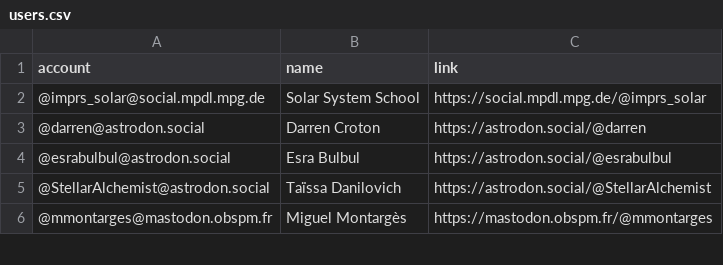
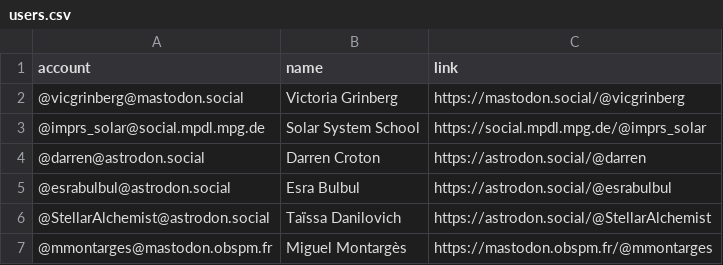
Before and after one commit to smaret/astrophysicists-on-mastodon, a CSV file: resources/users.csv, drawn as a sheet; only a part is shown.

Commit message:
Update the list

```diff
--- a/resources/users.csv
+++ b/resources/users.csv
@@ -1,2 +1,3 @@
 account,name,link
+@vicgrinberg@mastodon.social,Victoria Grinberg,https://mastodon.social/@vicgrinberg
 @imprs_solar@social.mpdl.mpg.de,Solar System School,https://social.mpdl.mpg.de/@imprs_solar
```
